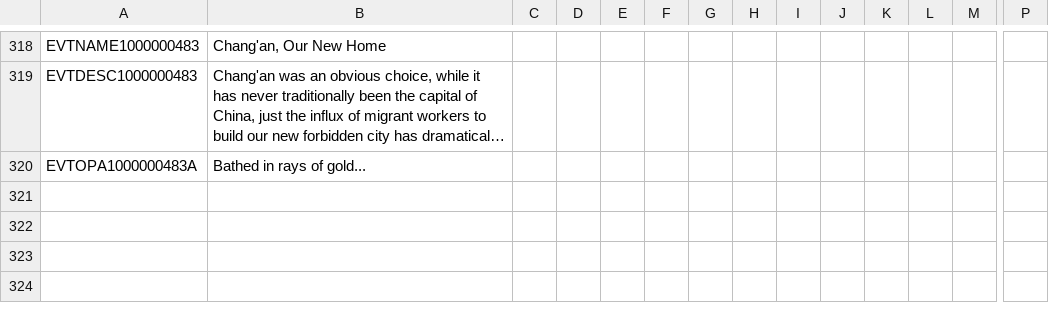
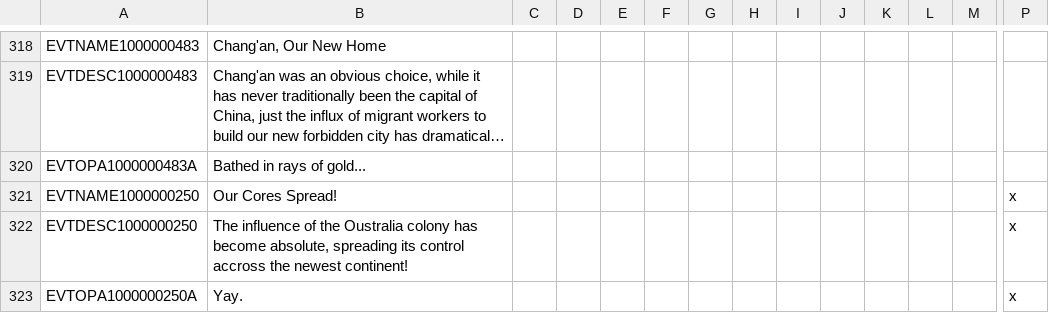
Before and after one commit to ClassicJj123/Jj-s-DoDFF-Schizo-Submod, a CSV file: Jj DODFF Schizo addon/localisation/Events.csv, drawn as a sheet; only a part is shown, gaps mark what is left out; long unchanged cells end in …; rows hold the shown columns only; the diff names each change by its address in the sheet, - before the commit and + after, or states it on an @@ line.

```diff
--- a/Jj DODFF Schizo addon/localisation/Events.csv
+++ b/Jj DODFF Schizo addon/localisation/Events.csv
+row 321: EVTNAME1000000250 | Our Cores Spread! |  |  |  |  |  |  |  |  |  |  |  | x
+row 322: EVTDESC1000000250 | The influence of the Oustralia colony has become absolute, spreading its control accross the newest continent! |  |  |  |  |  |  |  |  |  |  |  | x
+row 323: EVTOPA1000000250A | Yay. |  |  |  |  |  |  |  |  |  |  |  | x
```
Also changed, not shown: Jj DODFF Schizo addon/localisation/Decisions.csv, Jj DODFF Schizo addon/localisation/Parties.csv, 39 other files.
